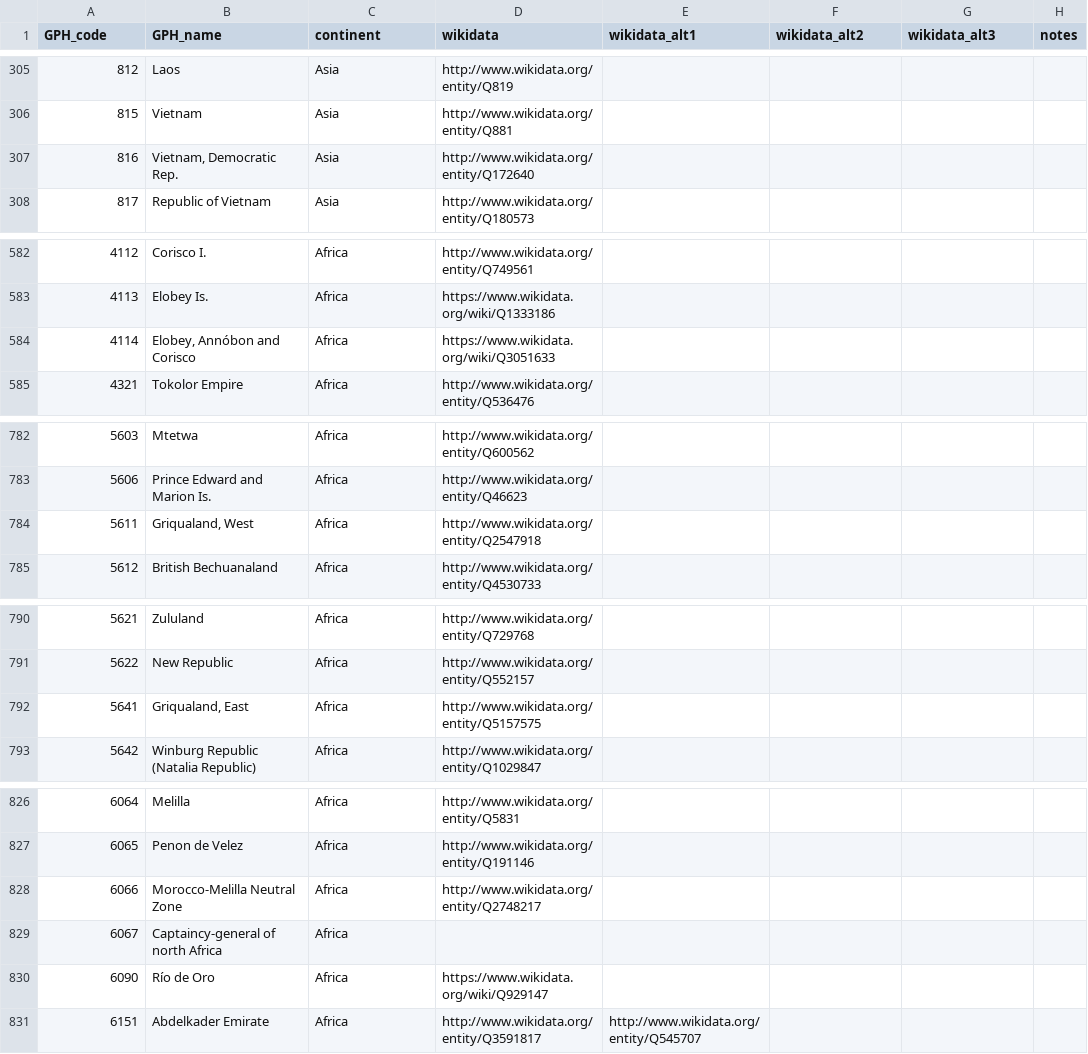
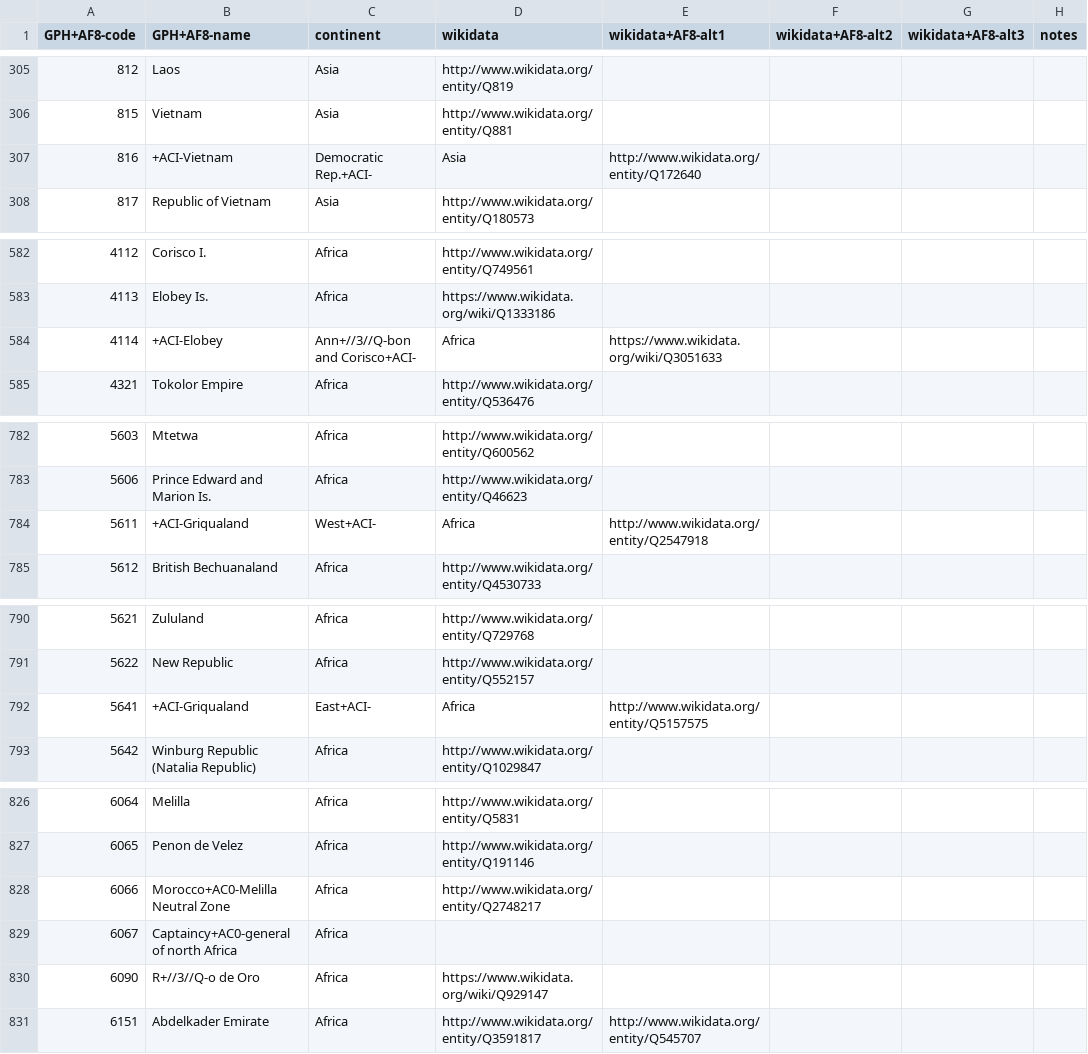
Before and after one commit to medialab/GeoPolHist, a CSV file: data/GeoPolHist_entities.csv, drawn as a sheet; only a part is shown, gaps mark what is left out; the diff covers the shown part only.

```diff
--- a/data/GeoPolHist_entities.csv
+++ b/data/GeoPolHist_entities.csv
@@ -1 +1 @@
-GPH_code,GPH_name,continent,wikidata,wikidata_alt1,wikidata_alt2,wikidata_alt3,notes
+GPH+AF8-code,GPH+AF8-name,continent,wikidata,wikidata+AF8-alt1,wikidata+AF8-alt2,wikidata+AF8-alt3,notes
@@ -306,3 +306,3 @@ GPH_code,GPH_name,continent,wikidata,wikidata_alt1,wikidata_alt2,wikidata_alt3,n
 815,Vietnam,Asia,http://www.wikidata.org/entity/Q881,,,,
-816,"Vietnam, Democratic Rep.",Asia,http://www.wikidata.org/entity/Q172640,,,,
+816,+ACI-Vietnam, Democratic Rep.+ACI-,Asia,http://www.wikidata.org/entity/Q172640,,,,
 817,Republic of Vietnam,Asia,http://www.wikidata.org/entity/Q180573,,,,
@@ -583,3 +583,3 @@ GPH_code,GPH_name,continent,wikidata,wikidata_alt1,wikidata_alt2,wikidata_alt3,n
 4113,Elobey Is.,Africa,https://www.wikidata.org/wiki/Q1333186,,,,
-4114,"Elobey, Annóbon and Corisco",Africa,https://www.wikidata.org/wiki/Q3051633,,,,
+4114,+ACI-Elobey, Ann+//3//Q-bon and Corisco+ACI-,Africa,https://www.wikidata.org/wiki/Q3051633,,,,
 4321,Tokolor Empire,Africa,http://www.wikidata.org/entity/Q536476,,,,
@@ -783,3 +783,3 @@ GPH_code,GPH_name,continent,wikidata,wikidata_alt1,wikidata_alt2,wikidata_alt3,n
 5606,Prince Edward and Marion Is.,Africa,http://www.wikidata.org/entity/Q46623,,,,
-5611,"Griqualand, West",Africa,http://www.wikidata.org/entity/Q2547918,,,,
+5611,+ACI-Griqualand, West+ACI-,Africa,http://www.wikidata.org/entity/Q2547918,,,,
 5612,British Bechuanaland,Africa,http://www.wikidata.org/entity/Q4530733,,,,
@@ -791,3 +791,3 @@ GPH_code,GPH_name,continent,wikidata,wikidata_alt1,wikidata_alt2,wikidata_alt3,n
 5622,New Republic,Africa,http://www.wikidata.org/entity/Q552157,,,,
-5641,"Griqualand, East",Africa,http://www.wikidata.org/entity/Q5157575,,,,
+5641,+ACI-Griqualand, East+ACI-,Africa,http://www.wikidata.org/entity/Q5157575,,,,
 5642,Winburg Republic (Natalia Republic),Africa,http://www.wikidata.org/entity/Q1029847,,,,
@@ -827,5 +827,5 @@ GPH_code,GPH_name,continent,wikidata,wikidata_alt1,wikidata_alt2,wikidata_alt3,n
 6065,Penon de Velez,Africa,http://www.wikidata.org/entity/Q191146,,,,
-6066,Morocco-Melilla Neutral Zone,Africa,http://www.wikidata.org/entity/Q2748217,,,,
-6067,Captaincy-general of north Africa,Africa,,,,,
-6090,Río de Oro,Africa,https://www.wikidata.org/wiki/Q929147,,,,
+6066,Morocco+AC0-Melilla Neutral Zone,Africa,http://www.wikidata.org/entity/Q2748217,,,,
+6067,Captaincy+AC0-general of north Africa,Africa,,,,,
+6090,R+//3//Q-o de Oro,Africa,https://www.wikidata.org/wiki/Q929147,,,,
 6151,Abdelkader Emirate,Africa,http://www.wikidata.org/entity/Q3591817,http://www.wikidata.org/entity/Q545707,,,
```
Also changed, not shown: 1 added row and 78 edited cells elsewhere in this file, data/GeoPolHist_entities_status_over_time.csv.
